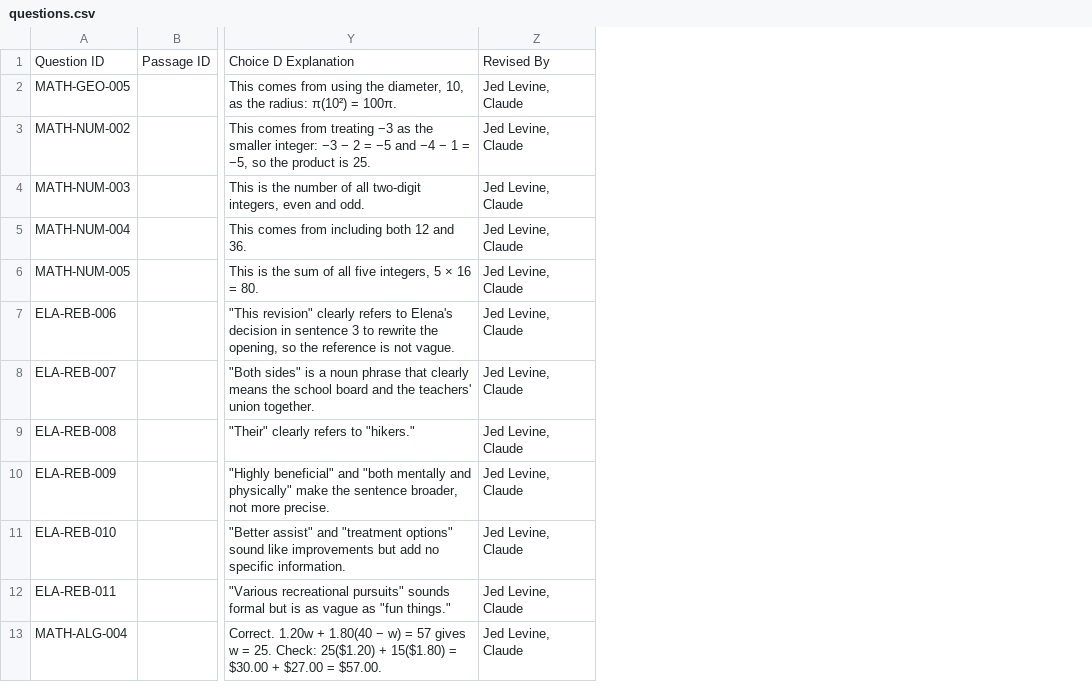
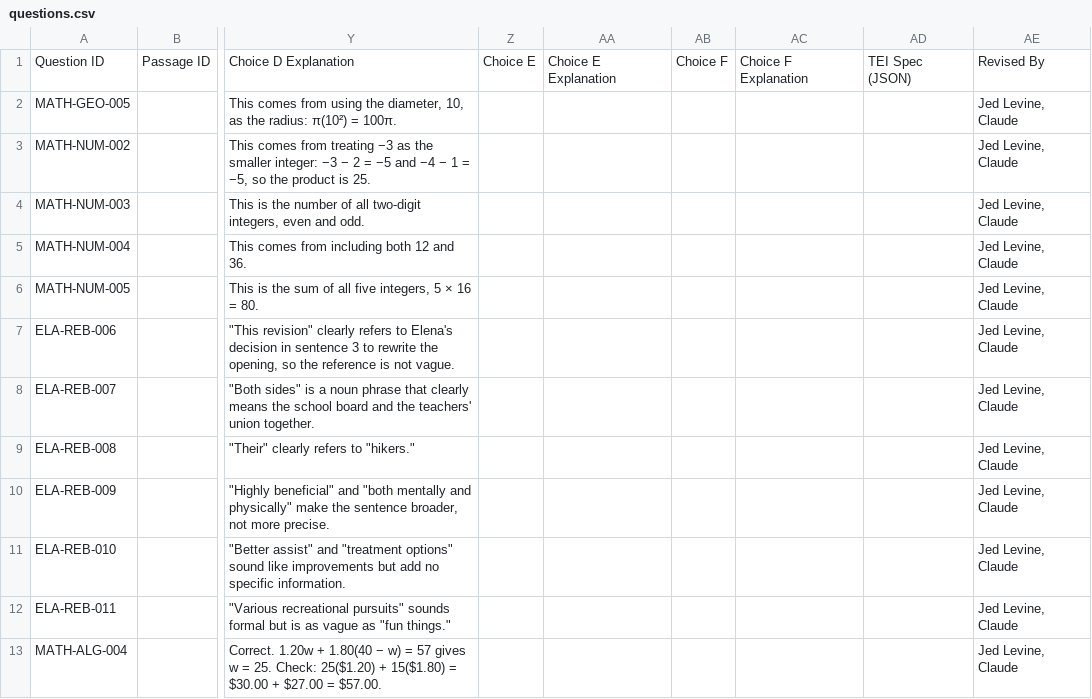
Before and after one commit to wjohn99/shsat-drillmaster, a CSV file: content/batches/2026-10-11-reviewed-backlog/questions.csv, drawn as a sheet; only a part is shown, gaps mark what is left out; the diff names each change by its address in the sheet, - before the commit and + after, or states it on an @@ line.

```diff
--- a/content/batches/2026-10-11-reviewed-backlog/questions.csv
+++ b/content/batches/2026-10-11-reviewed-backlog/questions.csv
+column Z, row 1: Choice E
+column AA, row 1: Choice E Explanation
+column AB, row 1: Choice F
+column AC, row 1: Choice F Explanation
+column AD, row 1: TEI Spec (JSON)
```
Also changed, not shown: 2 other files.
